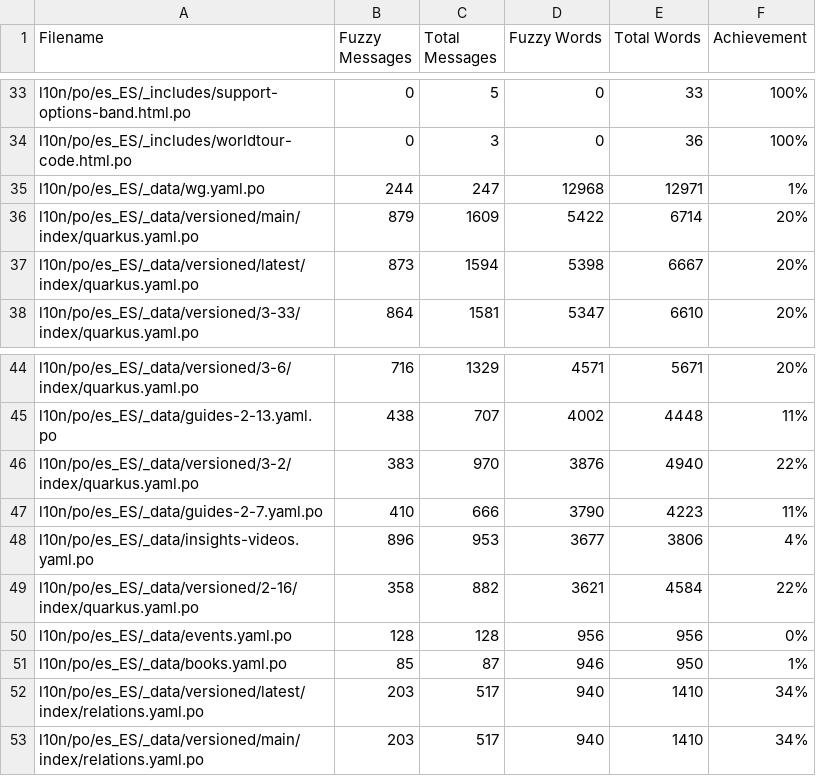
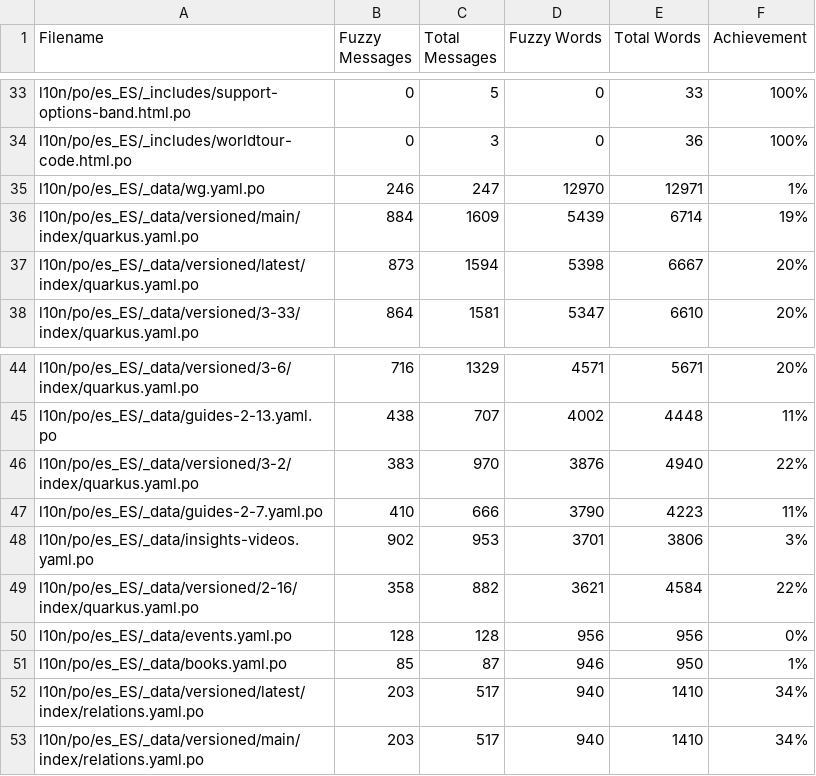
Before and after one commit to quarkusio/es.quarkus.io, a CSV file: l10n/stats/misc-translation.csv, drawn as a sheet; only a part is shown, gaps mark what is left out.

```diff
--- a/l10n/stats/misc-translation.csv
+++ b/l10n/stats/misc-translation.csv
@@ -34,4 +34,4 @@ l10n/po/es_ES/_includes/support-options-band.html.po, 0, 5, 0, 33, 100%
 l10n/po/es_ES/_includes/worldtour-code.html.po, 0, 3, 0, 36, 100%
-l10n/po/es_ES/_data/wg.yaml.po, 244, 247, 12968, 12971, 1%
-l10n/po/es_ES/_data/versioned/main/index/quarkus.yaml.po, 879, 1609, 5422, 6714, 20%
+l10n/po/es_ES/_data/wg.yaml.po, 246, 247, 12970, 12971, 1%
+l10n/po/es_ES/_data/versioned/main/index/quarkus.yaml.po, 884, 1609, 5439, 6714, 19%
 l10n/po/es_ES/_data/versioned/latest/index/quarkus.yaml.po, 873, 1594, 5398, 6667, 20%
@@ -47,3 +47,3 @@ l10n/po/es_ES/_data/versioned/3-2/index/quarkus.yaml.po, 383, 970, 3876, 4940, 2
 l10n/po/es_ES/_data/guides-2-7.yaml.po, 410, 666, 3790, 4223, 11%
-l10n/po/es_ES/_data/insights-videos.yaml.po, 896, 953, 3677, 3806, 4%
+l10n/po/es_ES/_data/insights-videos.yaml.po, 902, 953, 3701, 3806, 3%
 l10n/po/es_ES/_data/versioned/2-16/index/quarkus.yaml.po, 358, 882, 3621, 4584, 22%
```
Also changed, not shown: l10n/stats/main-guides-translation.csv, l10n/stats/posts-translation.csv.
